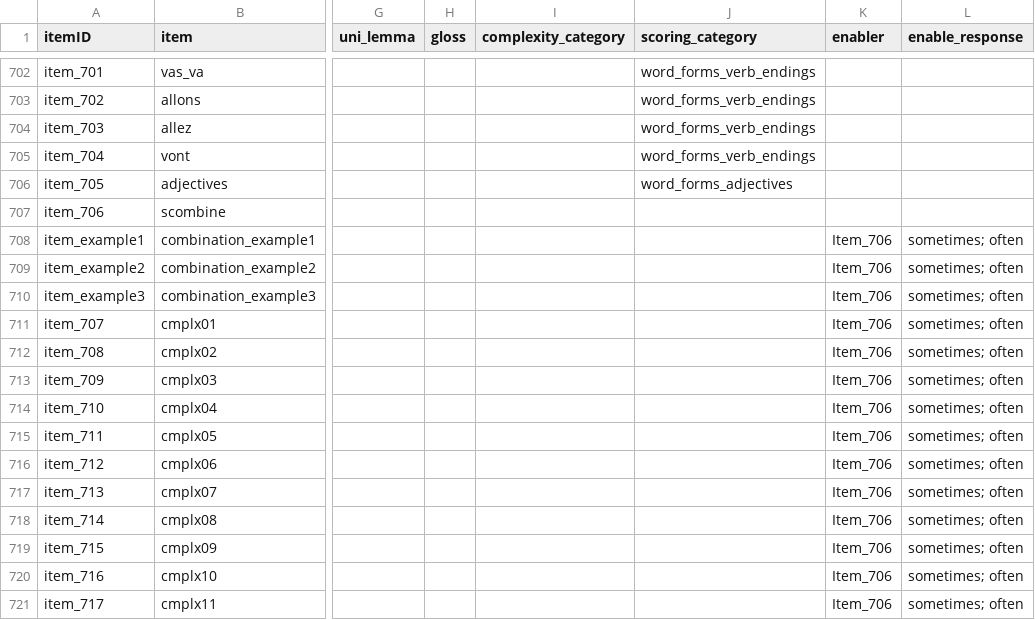
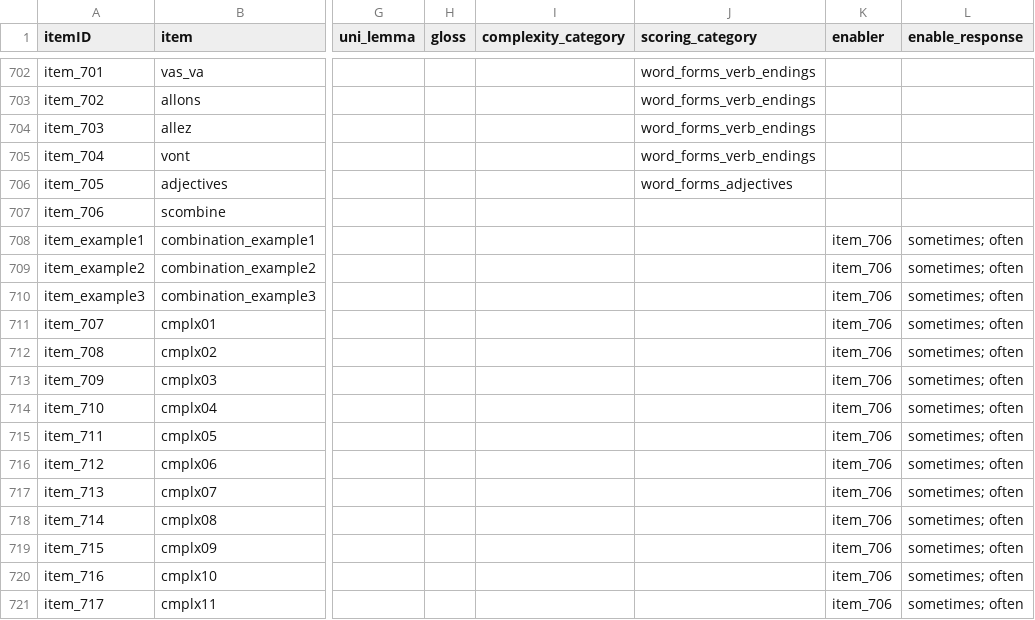
Before and after one commit to langcog/web-cdi, a CSV file: webcdi/cdi_form_csv/cdi_forms/[French_Quebec_WS].csv, drawn as a sheet; only a part is shown, gaps mark what is left out; the diff covers the shown part only; the diff names each change by its address in the sheet, - before the commit and + after, or states it on an @@ line.

Commit message:
#147 Correct type in French Quebec WS

```diff
--- a/webcdi/cdi_form_csv/cdi_forms/[French_Quebec_WS].csv
+++ b/webcdi/cdi_form_csv/cdi_forms/[French_Quebec_WS].csv
-K708:K721 (enabler): Item_706
+K708:K721 (enabler): item_706
```
Also changed, not shown: 26 edited cells elsewhere in this file, 1 other file.
